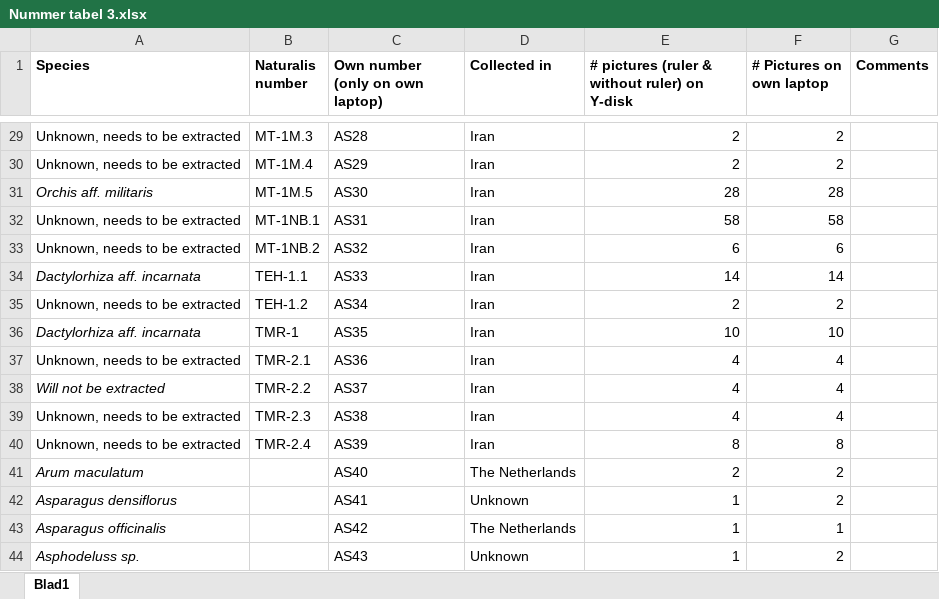
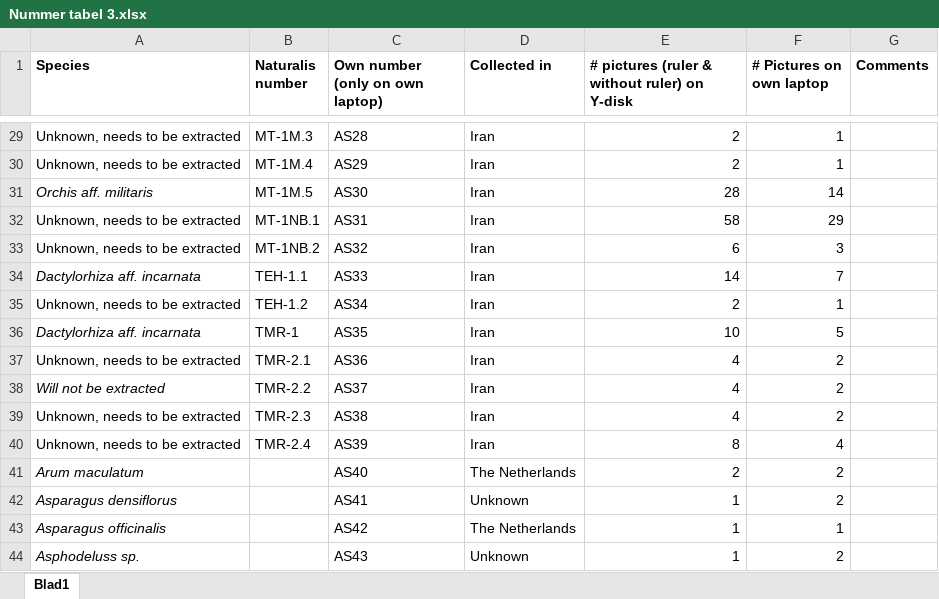
Before and after one commit to naturalis/nbclassify, an Excel workbook: doc/Nummer tabel 3.xlsx, sheet Blad1, drawn as a sheet; only a part is shown, gaps mark what is left out; values as stored, in another font and other column widths than the file's, no borders; the diff covers the shown part only; the diff names each change by its address in the sheet, - before the commit and + after, or states it on an @@ line.

```diff
--- a/doc/Nummer tabel 3.xlsx (sheet Blad1)
+++ b/doc/Nummer tabel 3.xlsx (sheet Blad1)
-F29:F30 (# Pictures on own laptop): 2
+F29:F30 (# Pictures on own laptop): 1
-F31 (# Pictures on own laptop): 28
+F31 (# Pictures on own laptop): 14
-F32 (# Pictures on own laptop): 58
+F32 (# Pictures on own laptop): 29
-F33 (# Pictures on own laptop): 6
+F33 (# Pictures on own laptop): 3
-F34 (# Pictures on own laptop): 14
+F34 (# Pictures on own laptop): 7
-F35 (# Pictures on own laptop): 2
+F35 (# Pictures on own laptop): 1
-F36 (# Pictures on own laptop): 10
+F36 (# Pictures on own laptop): 5
-F37:F39 (# Pictures on own laptop): 4
+F37:F39 (# Pictures on own laptop): 2
-F40 (# Pictures on own laptop): 8
+F40 (# Pictures on own laptop): 4
```
Also changed, not shown: 28 edited cells elsewhere in this sheet.
